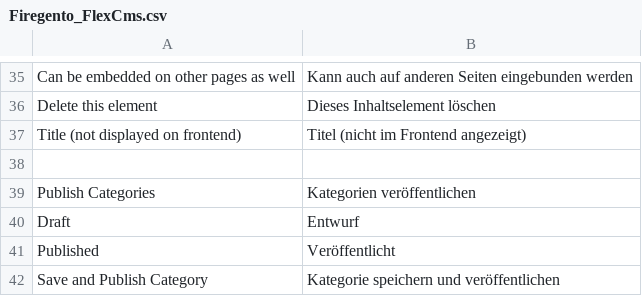
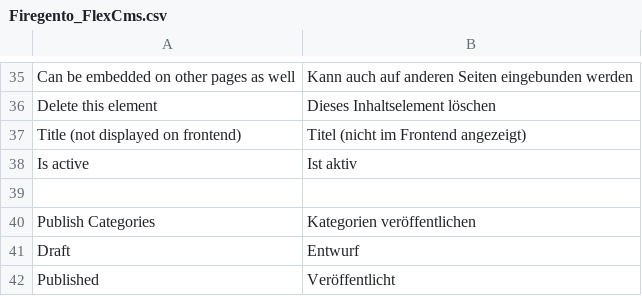
Before and after one commit to magento-hackathon/FireGento_FlexCms, a CSV file: src/app/locale/de_DE/Firegento_FlexCms.csv, drawn as a sheet; only a part is shown, gaps mark what is left out; the shorter side is filled out with more unchanged rows; the diff names each change by its address in the sheet, - before the commit and + after, or states it on an @@ line.

Commit message:
Added "is_active" flag to content data

```diff
--- a/src/app/locale/de_DE/Firegento_FlexCms.csv
+++ b/src/app/locale/de_DE/Firegento_FlexCms.csv
+row 38: Is active | Ist aktiv
```
Also changed, not shown: 9 other files.
